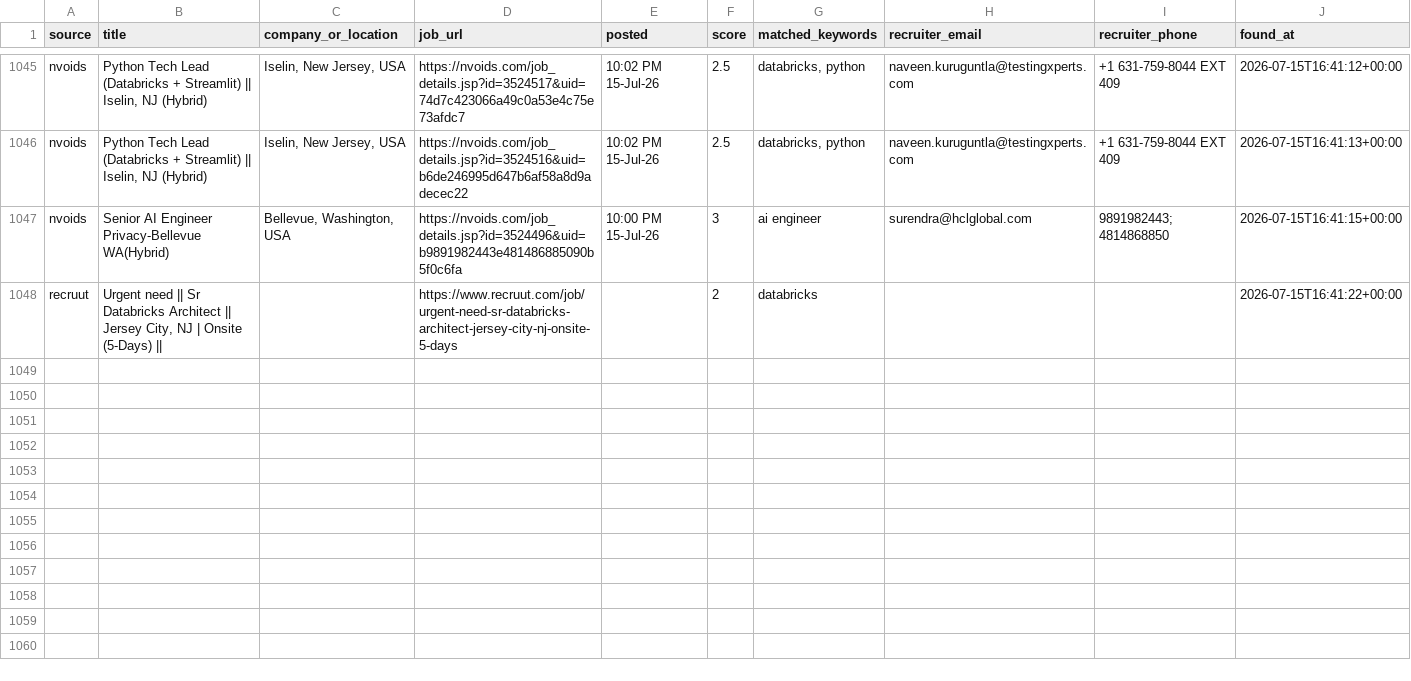
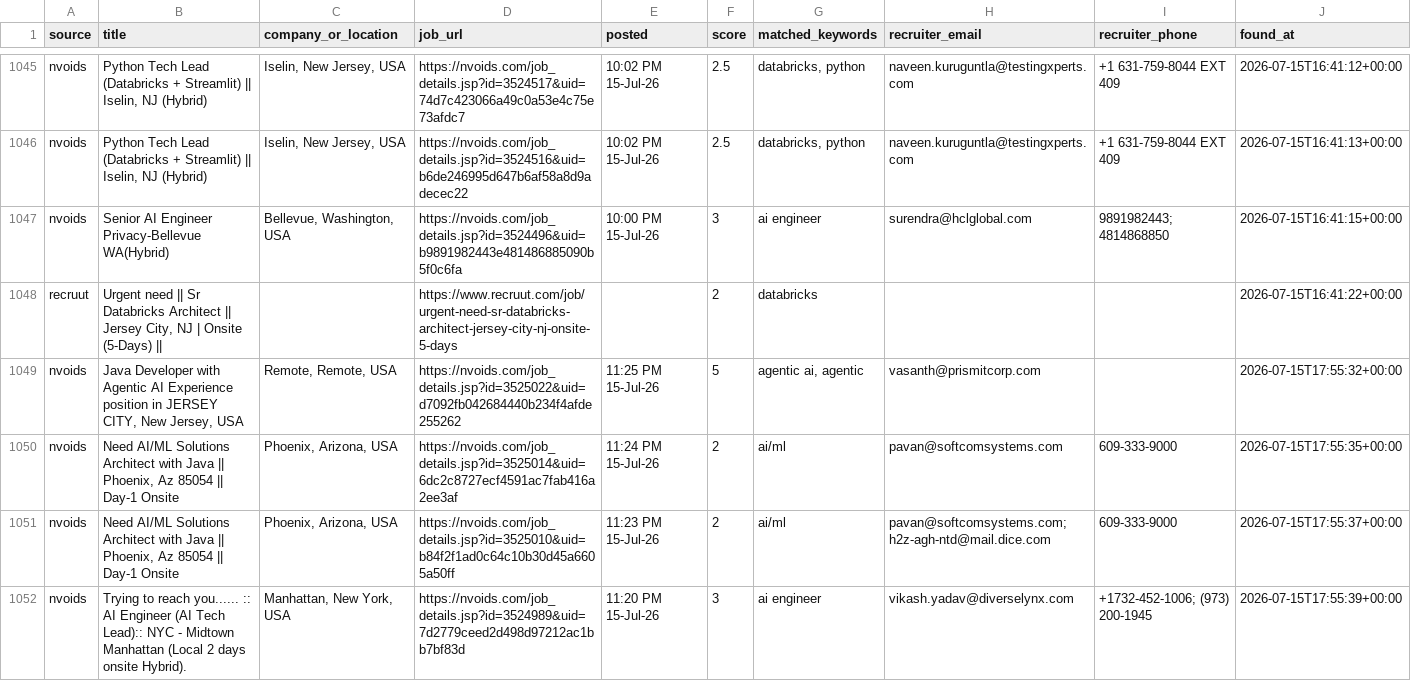
Before and after one commit to niharika2104/contract-job-tracker, a CSV file: data/jobs.csv, drawn as a sheet; only a part is shown, gaps mark what is left out; the diff covers the shown part only; the diff names each change by its address in the sheet, - before the commit and + after, or states it on an @@ line.

```diff
--- a/data/jobs.csv
+++ b/data/jobs.csv
+row 1049: nvoids | Java Developer with Agentic AI Experience position in JERSEY CITY, New Jersey, USA | Remote, Remote, USA | https://nvoids.com/job_details.jsp?id=3525022&uid=d7092fb042684440b234f4afde255262 | 11:25 PM 15-Jul-26 | 5 | agentic ai, agentic | vasanth@prismitcorp.com |  | 2026-07-15T17:55:32+00:00
+row 1050: nvoids | Need AI/ML Solutions Architect with Java || Phoenix, Az 85054 || Day-1 Onsite | Phoenix, Arizona, USA | https://nvoids.com/job_details.jsp?id=3525014&uid=6dc2c8727ecf4591ac7fab416a2ee3af | 11:24 PM 15-Jul-26 | 2 | ai/ml | pavan@softcomsystems.com | 609-333-9000 | 2026-07-15T17:55:35+00:00
+row 1051: nvoids | Need AI/ML Solutions Architect with Java || Phoenix, Az 85054 || Day-1 Onsite | Phoenix, Arizona, USA | https://nvoids.com/job_details.jsp?id=3525010&uid=b84f2f1ad0c64c10b30d45a6605a50ff | 11:23 PM 15-Jul-26 | 2 | ai/ml | pavan@softcomsystems.com; h2z-agh-ntd@mail.dice.com | 609-333-9000 | 2026-07-15T17:55:37+00:00
+row 1052: nvoids | Trying to reach you...... :: AI Engineer (AI Tech Lead):: NYC - Midtown Manhattan (Local 2 days onsite Hybrid). | Manhattan, New York, USA | https://nvoids.com/job_details.jsp?id=3524989&uid=7d2779ceed2d498d97212ac1bb7bf83d | 11:20 PM 15-Jul-26 | 3 | ai engineer | vikash.yadav@diverselynx.com | +1732-452-1006; (973) 200-1945 | 2026-07-15T17:55:39+00:00
```
Also changed, not shown: 4 added rows elsewhere in this file, 1 other file.
